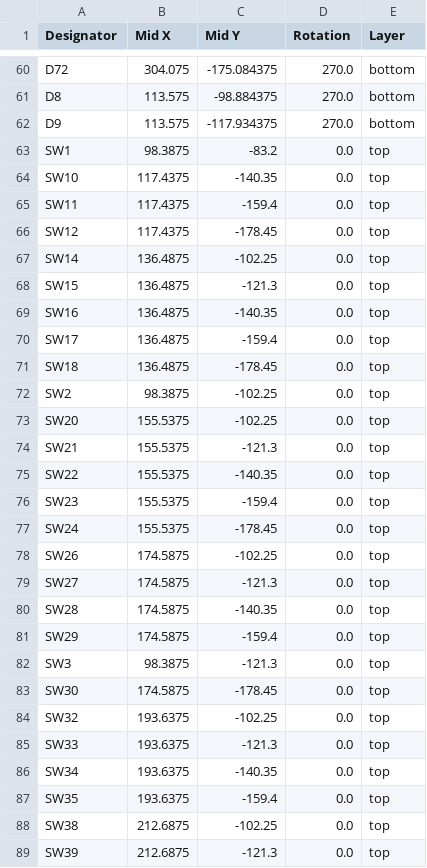
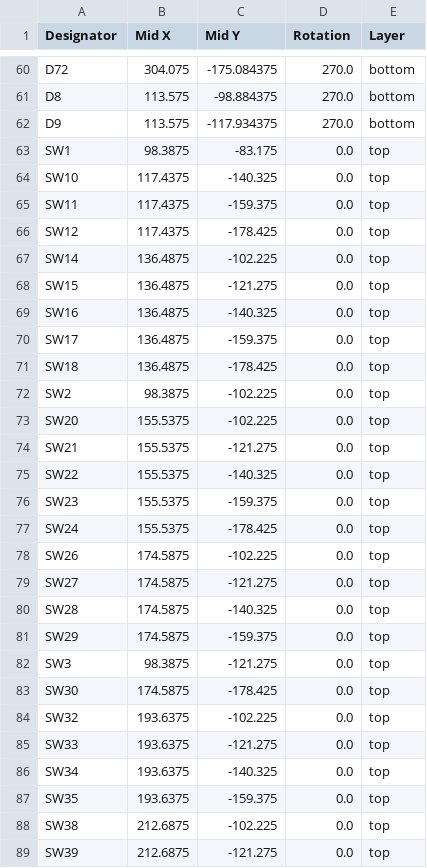
Before and after one commit to swift502/Krtkus, a CSV file: production/pcb_ks_33/positions.csv, drawn as a sheet; only a part is shown, gaps mark what is left out; the diff covers the shown part only.

```diff
--- a/production/pcb_ks_33/positions.csv
+++ b/production/pcb_ks_33/positions.csv
@@ -62,28 +62,28 @@ D8,113.575,-98.884375,270.0,bottom
 D9,113.575,-117.934375,270.0,bottom
-SW1,98.3875,-83.2,0.0,top
-SW10,117.4375,-140.35,0.0,top
-SW11,117.4375,-159.4,0.0,top
-SW12,117.4375,-178.45,0.0,top
-SW14,136.4875,-102.25,0.0,top
-SW15,136.4875,-121.3,0.0,top
-SW16,136.4875,-140.35,0.0,top
-SW17,136.4875,-159.4,0.0,top
-SW18,136.4875,-178.45,0.0,top
-SW2,98.3875,-102.25,0.0,top
-SW20,155.5375,-102.25,0.0,top
-SW21,155.5375,-121.3,0.0,top
-SW22,155.5375,-140.35,0.0,top
-SW23,155.5375,-159.4,0.0,top
-SW24,155.5375,-178.45,0.0,top
-SW26,174.5875,-102.25,0.0,top
-SW27,174.5875,-121.3,0.0,top
-SW28,174.5875,-140.35,0.0,top
-SW29,174.5875,-159.4,0.0,top
-SW3,98.3875,-121.3,0.0,top
-SW30,174.5875,-178.45,0.0,top
-SW32,193.6375,-102.25,0.0,top
-SW33,193.6375,-121.3,0.0,top
-SW34,193.6375,-140.35,0.0,top
-SW35,193.6375,-159.4,0.0,top
-SW38,212.6875,-102.25,0.0,top
-SW39,212.6875,-121.3,0.0,top
+SW1,98.3875,-83.175,0.0,top
+SW10,117.4375,-140.325,0.0,top
+SW11,117.4375,-159.375,0.0,top
+SW12,117.4375,-178.425,0.0,top
+SW14,136.4875,-102.225,0.0,top
+SW15,136.4875,-121.275,0.0,top
+SW16,136.4875,-140.325,0.0,top
+SW17,136.4875,-159.375,0.0,top
+SW18,136.4875,-178.425,0.0,top
+SW2,98.3875,-102.225,0.0,top
+SW20,155.5375,-102.225,0.0,top
+SW21,155.5375,-121.275,0.0,top
+SW22,155.5375,-140.325,0.0,top
+SW23,155.5375,-159.375,0.0,top
+SW24,155.5375,-178.425,0.0,top
+SW26,174.5875,-102.225,0.0,top
+SW27,174.5875,-121.275,0.0,top
+SW28,174.5875,-140.325,0.0,top
+SW29,174.5875,-159.375,0.0,top
+SW3,98.3875,-121.275,0.0,top
+SW30,174.5875,-178.425,0.0,top
+SW32,193.6375,-102.225,0.0,top
+SW33,193.6375,-121.275,0.0,top
+SW34,193.6375,-140.325,0.0,top
+SW35,193.6375,-159.375,0.0,top
+SW38,212.6875,-102.225,0.0,top
+SW39,212.6875,-121.275,0.0,top
```
Also changed, not shown: 34 edited cells elsewhere in this file, production/pcb_ks_33/bom.csv, 6 other files.
